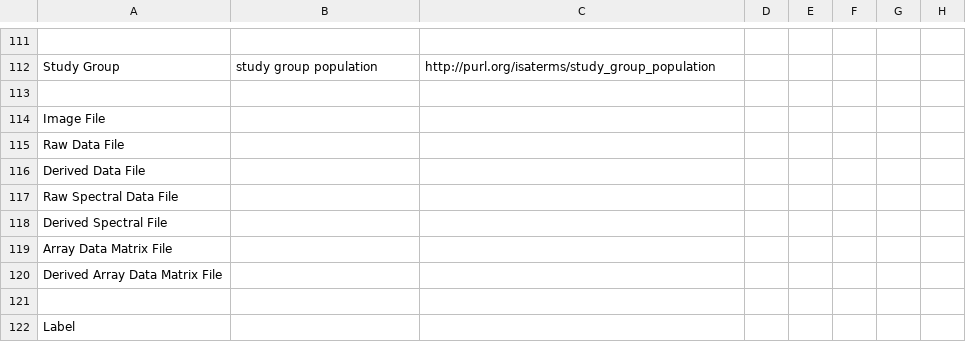
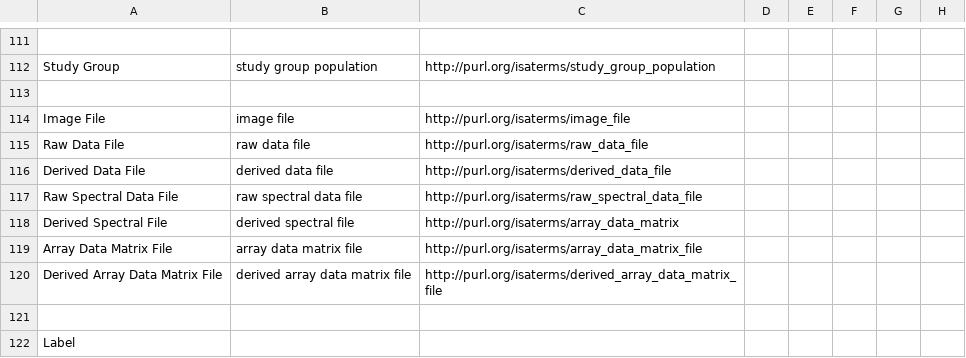
Before and after one commit to ISA-tools/linkedISA, a CSV file: isa2owl-core/src/main/resources/mappings/ISA-OBI-mapping.csv, drawn as a sheet; only a part is shown, gaps mark what is left out; the diff names each change by its address in the sheet, - before the commit and + after, or states it on an @@ line.

Commit message:
Updated ISA-OBI-mapping

```diff
--- a/isa2owl-core/src/main/resources/mappings/ISA-OBI-mapping.csv
+++ b/isa2owl-core/src/main/resources/mappings/ISA-OBI-mapping.csv
-B114: (empty)
+B114: image file
-C114: (empty)
+C114: http://purl.org/isaterms/image_file
-B115: (empty)
+B115: raw data file
-C115: (empty)
+C115: http://purl.org/isaterms/raw_data_file
-B116: (empty)
+B116: derived data file
-C116: (empty)
+C116: http://purl.org/isaterms/derived_data_file
-B117: (empty)
+B117: raw spectral data file
-C117: (empty)
+C117: http://purl.org/isaterms/raw_spectral_data_file
-B118: (empty)
+B118: derived spectral file
-C118: (empty)
+C118: http://purl.org/isaterms/array_data_matrix
-B119: (empty)
+B119: array data matrix file
-C119: (empty)
+C119: http://purl.org/isaterms/array_data_matrix_file
-B120: (empty)
+B120: derived array data matrix file
-C120: (empty)
+C120: http://purl.org/isaterms/derived_array_data_matrix_file
```
